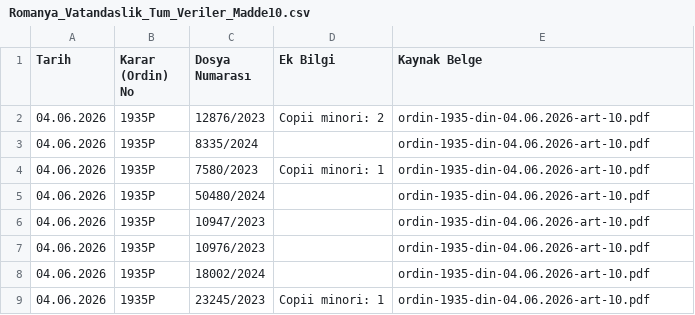
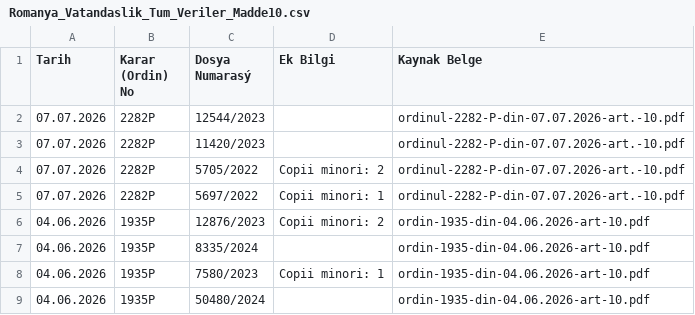
Before and after one commit to aytekint68-oss/romanya-vatandaslik-sorgulama, a CSV file: Romanya_Vatandaslik_Tum_Veriler_Madde10.csv, drawn as a sheet; only a part is shown; the shorter side is filled out with more unchanged rows; the diff names each change by its address in the sheet, - before the commit and + after, or states it on an @@ line.

Commit message:
Add files via upload

```diff
--- a/Romanya_Vatandaslik_Tum_Veriler_Madde10.csv
+++ b/Romanya_Vatandaslik_Tum_Veriler_Madde10.csv
-C1: Dosya Numarası
+C1: Dosya Numarasý
+row 2: 07.07.2026 | 2282P | 12544/2023 |  | ordinul-2282-P-din-07.07.2026-art.-10.pdf
+row 3: 07.07.2026 | 2282P | 11420/2023 |  | ordinul-2282-P-din-07.07.2026-art.-10.pdf
+row 4: 07.07.2026 | 2282P | 5705/2022 | Copii minori: 2 | ordinul-2282-P-din-07.07.2026-art.-10.pdf
+row 5: 07.07.2026 | 2282P | 5697/2022 | Copii minori: 1 | ordinul-2282-P-din-07.07.2026-art.-10.pdf
```
